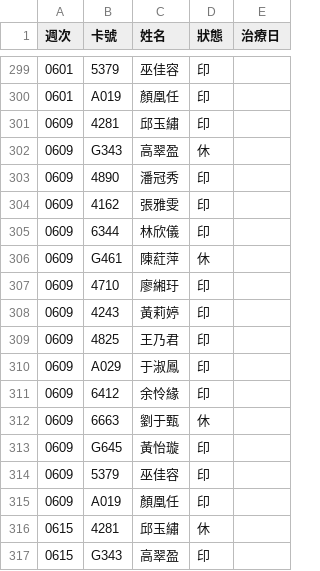
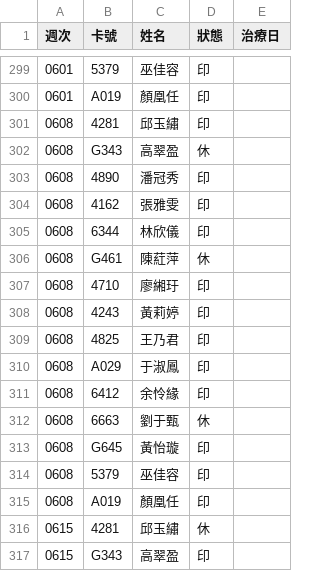
Before and after one commit to wgz5138/union-guide, a CSV file: 透析排班/webapp/排班紀錄.csv, drawn as a sheet; only a part is shown, gaps mark what is left out.

```diff
--- a/透析排班/webapp/排班紀錄.csv
+++ b/透析排班/webapp/排班紀錄.csv
@@ -300,17 +300,17 @@
 0601,A019,顏凰任,印,
-0609,4281,邱玉繡,印,
-0609,G343,高翠盈,休,
-0609,4890,潘冠秀,印,
-0609,4162,張雅雯,印,
-0609,6344,林欣儀,印,
-0609,G461,陳葒萍,休,
-0609,4710,廖緗玗,印,
-0609,4243,黃莉婷,印,
-0609,4825,王乃君,印,
-0609,A029,于淑鳳,印,
-0609,6412,余怜緣,印,
-0609,6663,劉于甄,休,
-0609,G645,黃怡璇,印,
-0609,5379,巫佳容,印,
-0609,A019,顏凰任,印,
+0608,4281,邱玉繡,印,
+0608,G343,高翠盈,休,
+0608,4890,潘冠秀,印,
+0608,4162,張雅雯,印,
+0608,6344,林欣儀,印,
+0608,G461,陳葒萍,休,
+0608,4710,廖緗玗,印,
+0608,4243,黃莉婷,印,
+0608,4825,王乃君,印,
+0608,A029,于淑鳳,印,
+0608,6412,余怜緣,印,
+0608,6663,劉于甄,休,
+0608,G645,黃怡璇,印,
+0608,5379,巫佳容,印,
+0608,A019,顏凰任,印,
 0615,4281,邱玉繡,休,
```
